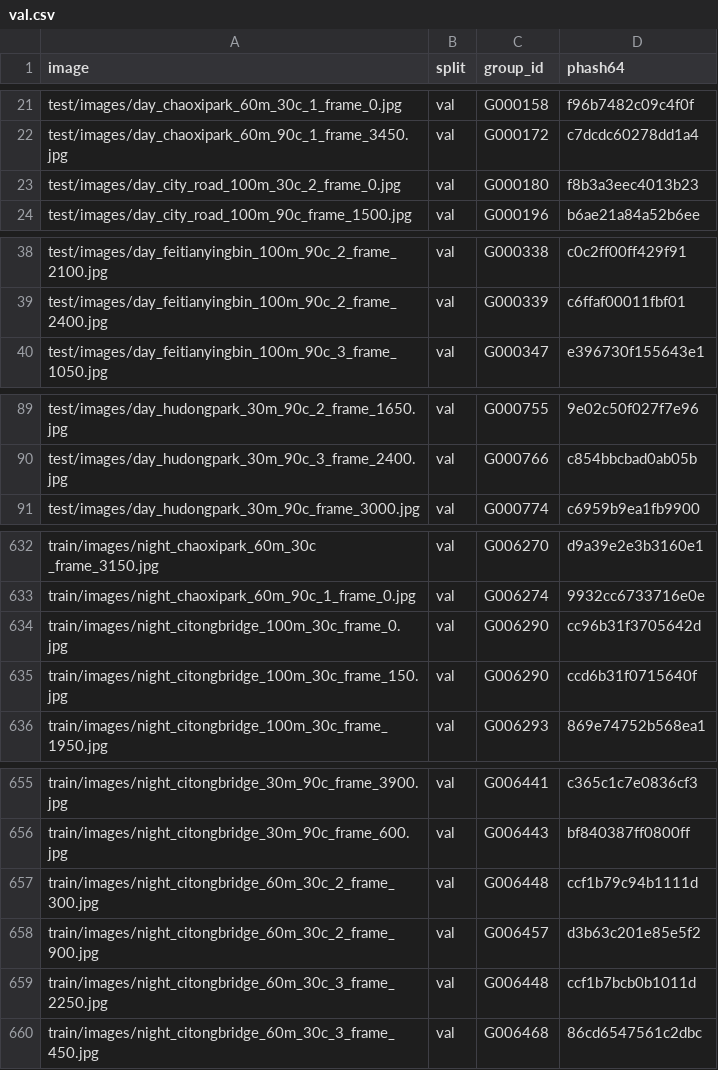
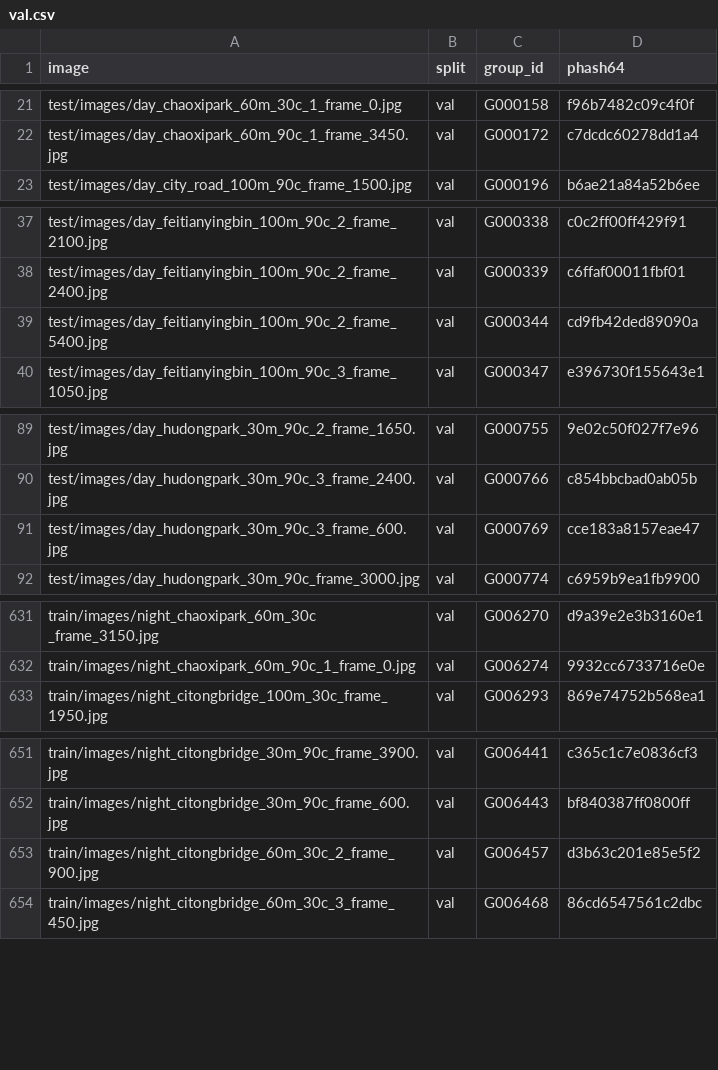
Before and after one commit to GoCVPR/LCF-DEIM, a CSV file: sxie-gaomin/reproducibility/splits/codrone/val.csv, drawn as a sheet; only a part is shown, gaps mark what is left out; removed rows and columns are numbered as before the commit, all else as after; the diff covers the shown part only; the diff names each change by its address in the sheet, - before the commit and + after, or states it on an @@ line.

```diff
--- a/sxie-gaomin/reproducibility/splits/codrone/val.csv
+++ b/sxie-gaomin/reproducibility/splits/codrone/val.csv
-row 23: test/images/day_city_road_100m_30c_2_frame_0.jpg | val | G000180 | f8b3a3eec4013b23
+row 39: test/images/day_feitianyingbin_100m_90c_2_frame_5400.jpg | val | G000344 | cd9fb42ded89090a
+row 91: test/images/day_hudongpark_30m_90c_3_frame_600.jpg | val | G000769 | cce183a8157eae47
-row 634: train/images/night_citongbridge_100m_30c_frame_0.jpg | val | G006290 | cc96b31f3705642d
-row 635: train/images/night_citongbridge_100m_30c_frame_150.jpg | val | G006290 | ccd6b31f0715640f
-row 657: train/images/night_citongbridge_60m_30c_2_frame_300.jpg | val | G006448 | ccf1b79c94b1111d
-row 659: train/images/night_citongbridge_60m_30c_3_frame_2250.jpg | val | G006448 | ccf1b7bcb0b1011d
```
Also changed, not shown: 13 added rows and 25 removed rows elsewhere in this file, sxie-gaomin/reproducibility/splits/codrone/test.csv, sxie-gaomin/reproducibility/splits/codrone/train.csv, 16 other files.
